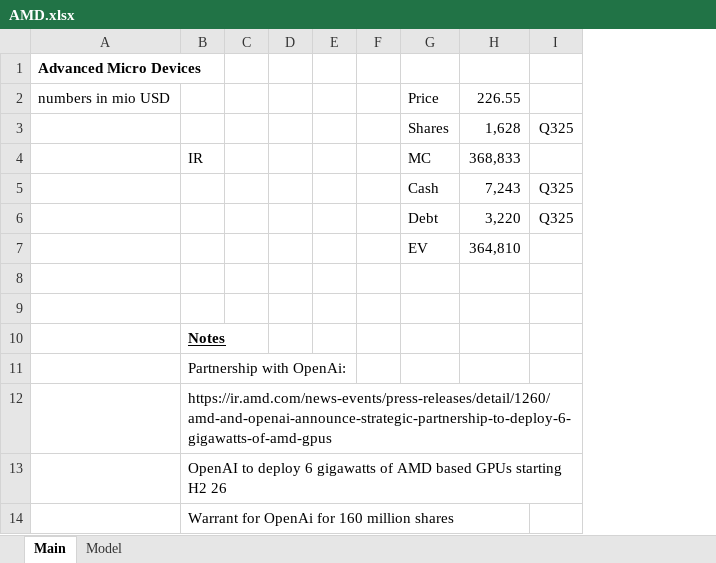
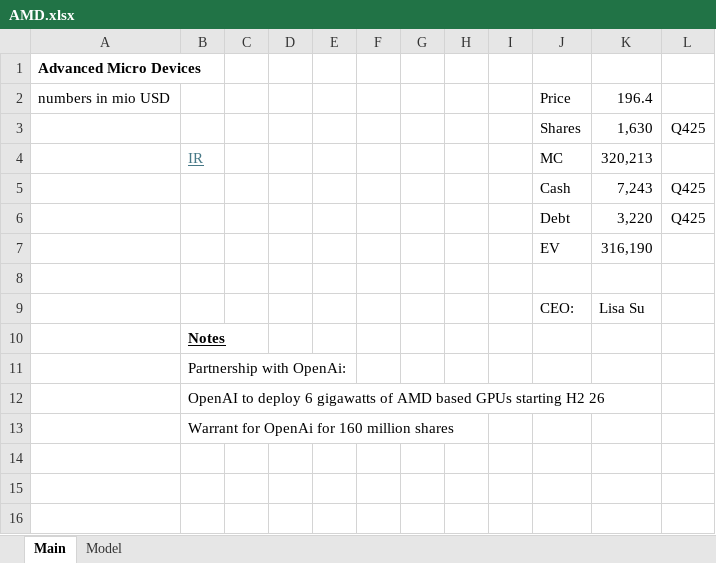
Before and after one commit to oscarsettje/Models, an Excel workbook: AMD.xlsx, sheet Main, drawn as a sheet; values as stored, in another font and other column widths than the file's, no borders; removed rows and columns are numbered as before the commit, all else as after; the diff names each change by its address in the sheet, - before the commit and + after, or states it on an @@ line.

```diff
--- a/AMD.xlsx (sheet Main)
+++ b/AMD.xlsx (sheet Main)
+column G, empty
+column H, empty
+column I, empty
-column H, rows 2-7: 226.55 | 1,628 | 368,833 | 7,243 | 3,220 | 364,810
-column I, rows 3-6: Q325 |  | Q325 | Q325
+column K, rows 2-9: 196.4 | 1,630 | 320,213 | 7,243 | 3,220 | 316,190 |  | Lisa Su
+column L, rows 3-6: Q425 |  | Q425 | Q425
@@ B4 underline: off → on, text colour: black → #467886 @@
-row 9: (empty)
+row 9:  |  |  |  |  |  |  |  |  | CEO: | Lisa Su
-row 12:  | https://ir.amd.com/news-events/press-releases/detail/1260/amd-and-openai-announce-strategic-partnership-to-deploy-6-gigawatts-of-amd-gpus
```
Also changed, not shown: sheet Model, ANET.xlsx, ASML.xlsx, 5 other files.
